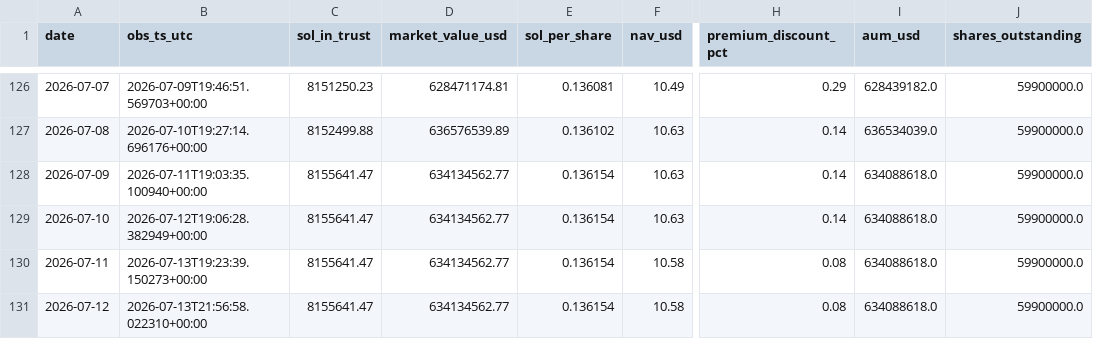
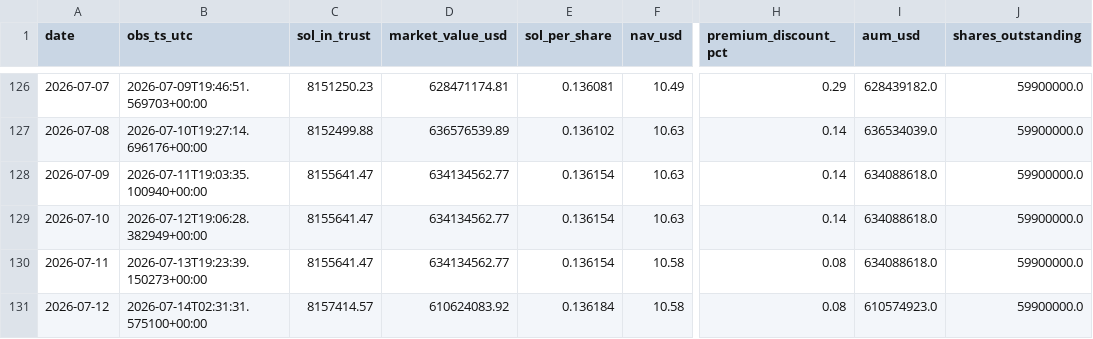
Before and after one commit to jungmin1212/etf-dashboard, a CSV file: bsol_tracker/bsol_daily_snapshots.csv, drawn as a sheet; only a part is shown, gaps mark what is left out; the diff names each change by its address in the sheet, - before the commit and + after, or states it on an @@ line.

```diff
--- a/bsol_tracker/bsol_daily_snapshots.csv
+++ b/bsol_tracker/bsol_daily_snapshots.csv
-B131 (obs_ts_utc): 2026-07-13T21:56:58.022310+00:00
+B131 (obs_ts_utc): 2026-07-14T02:31:31.575100+00:00
-C131 (sol_in_trust): 8155641.47
+C131 (sol_in_trust): 8157414.57
-D131 (market_value_usd): 634134562.77
+D131 (market_value_usd): 610624083.92
-E131 (sol_per_share): 0.136154
+E131 (sol_per_share): 0.136184
-I131 (aum_usd): 634088618.0
+I131 (aum_usd): 610574923.0
```
Also changed, not shown: bsol_tracker/bsol_cost_basis_track.csv.
